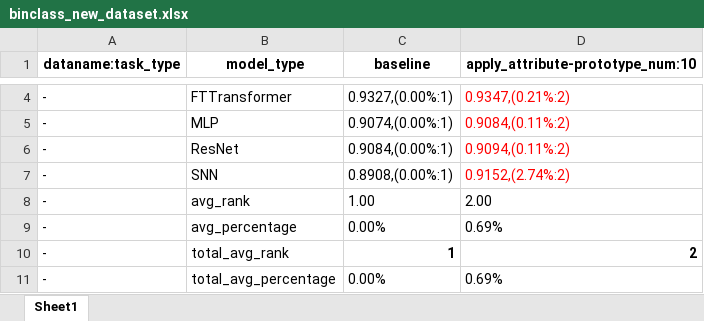
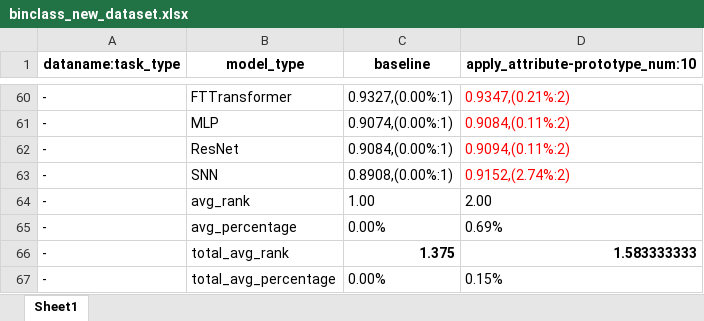
Before and after one commit to 1836897243/Ensemble_experiment_data, an Excel workbook: v5/other_exp/binclass_new_dataset.xlsx, sheet Sheet1, drawn as a sheet; only a part is shown, gaps mark what is left out; values as stored, in another font and other column widths than the file's, no borders; addresses are those after the commit; the diff covers the shown part only; the diff names each change by its address in the sheet, - before the commit and + after, or states it on an @@ line.

```diff
--- a/v5/other_exp/binclass_new_dataset.xlsx (sheet Sheet1)
+++ b/v5/other_exp/binclass_new_dataset.xlsx (sheet Sheet1)
-C66 (baseline): 1
+C66 (baseline): 1.375
-D66 (apply_attribute-prototype_num:10): 2
+D66 (apply_attribute-prototype_num:10): 1.583333333
-D67 (apply_attribute-prototype_num:10): 0.69%
+D67 (apply_attribute-prototype_num:10): 0.15%
```
Also changed, not shown: 56 added rows elsewhere in this sheet, v5/other_exp/multiclass_new_dataset.xlsx.
